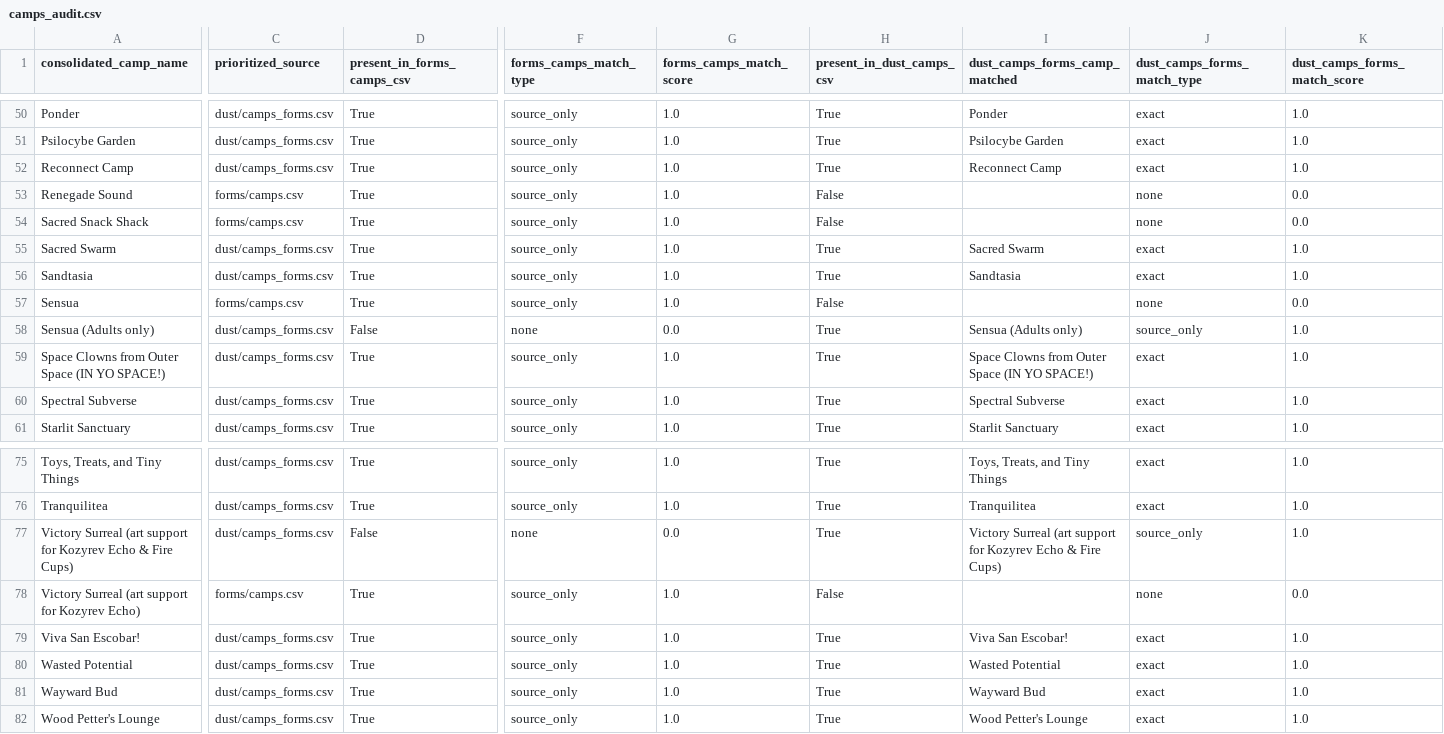
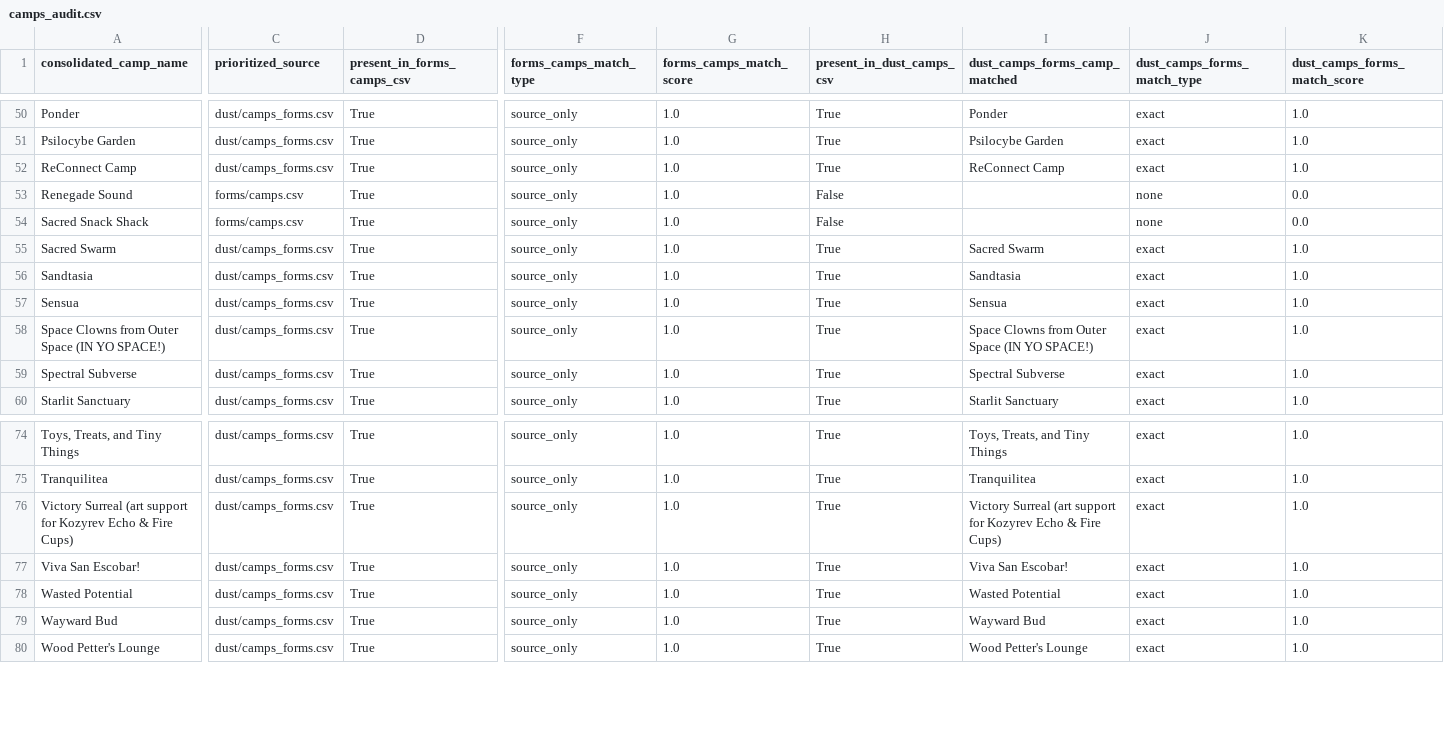
Before and after one commit to markcoletti/to-the-moon, a CSV file: data/2026/consolidated/camps_audit.csv, drawn as a sheet; only a part is shown, gaps mark what is left out; removed rows and columns are numbered as before the commit, all else as after; rows hold the shown columns only; the diff covers the shown part only; the diff names each change by its address in the sheet, - before the commit and + after, or states it on an @@ line.

```diff
--- a/data/2026/consolidated/camps_audit.csv
+++ b/data/2026/consolidated/camps_audit.csv
-A52 (consolidated_camp_name): Reconnect Camp
+A52 (consolidated_camp_name): ReConnect Camp
-I52 (dust_camps_forms_camp_matched): Reconnect Camp
+I52 (dust_camps_forms_camp_matched): ReConnect Camp
-C57 (prioritized_source): forms/camps.csv
+C57 (prioritized_source): dust/camps_forms.csv
-H57 (present_in_dust_camps_csv): False
+H57 (present_in_dust_camps_csv): True
-I57 (dust_camps_forms_camp_matched): (empty)
+I57 (dust_camps_forms_camp_matched): Sensua
-J57 (dust_camps_forms_match_type): none
+J57 (dust_camps_forms_match_type): exact
-K57 (dust_camps_forms_match_score): 0.0
+K57 (dust_camps_forms_match_score): 1.0
-row 58: Sensua (Adults only) | dust/camps_forms.csv | False | none | 0.0 | True | Sensua (Adults only) | source_only | 1.0
-D76 (present_in_forms_camps_csv): False
+D76 (present_in_forms_camps_csv): True
-F76 (forms_camps_match_type): none
+F76 (forms_camps_match_type): source_only
-G76 (forms_camps_match_score): 0.0
+G76 (forms_camps_match_score): 1.0
-J76 (dust_camps_forms_match_type): source_only
+J76 (dust_camps_forms_match_type): exact
-row 78: Victory Surreal (art support for Kozyrev Echo) | forms/camps.csv | True | source_only | 1.0 | False |  | none | 0.0
```
Also changed, not shown: 1 edited cell elsewhere in this file, data/2026/consolidated/camps.csv, data/2026/consolidated/events.csv, 13 other files.
